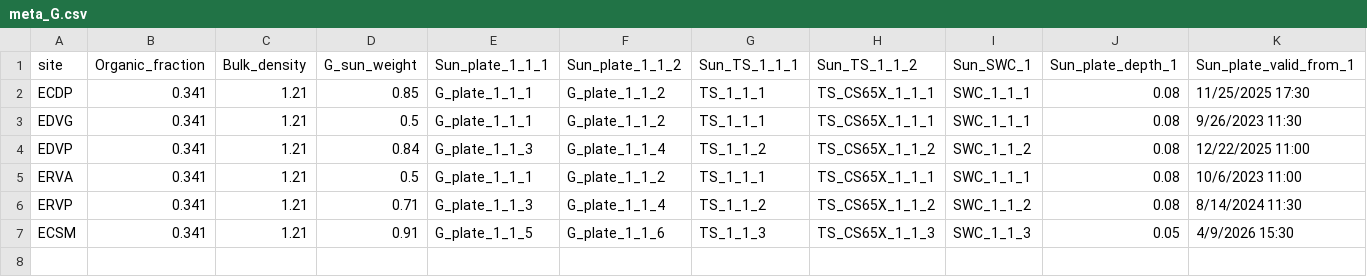
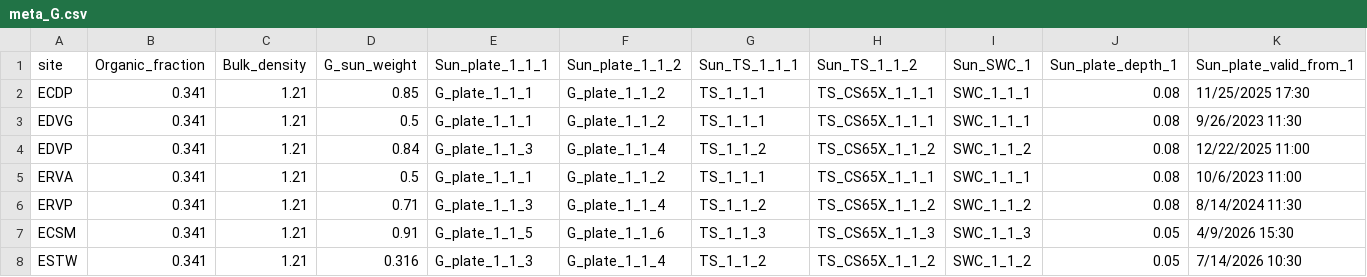
Before and after one commit to DRI-RAD/DRI-RAD-EC_Proc_operational, a CSV file: meta_files/meta_G.csv, drawn as a sheet; only a part is shown; rows hold the shown columns only; the diff names each change by its address in the sheet, - before the commit and + after, or states it on an @@ line.

```diff
--- a/meta_files/meta_G.csv
+++ b/meta_files/meta_G.csv
+row 8: ESTW | 0.341 | 1.21 | 0.316 | G_plate_1_1_3 | G_plate_1_1_4 | TS_1_1_2 | TS_CS65X_1_1_2 | SWC_1_1_2 | 0.05 | 7/14/2026 10:30
```
Also changed, not shown: meta_files/file_directions_new.csv, 26 other files.
